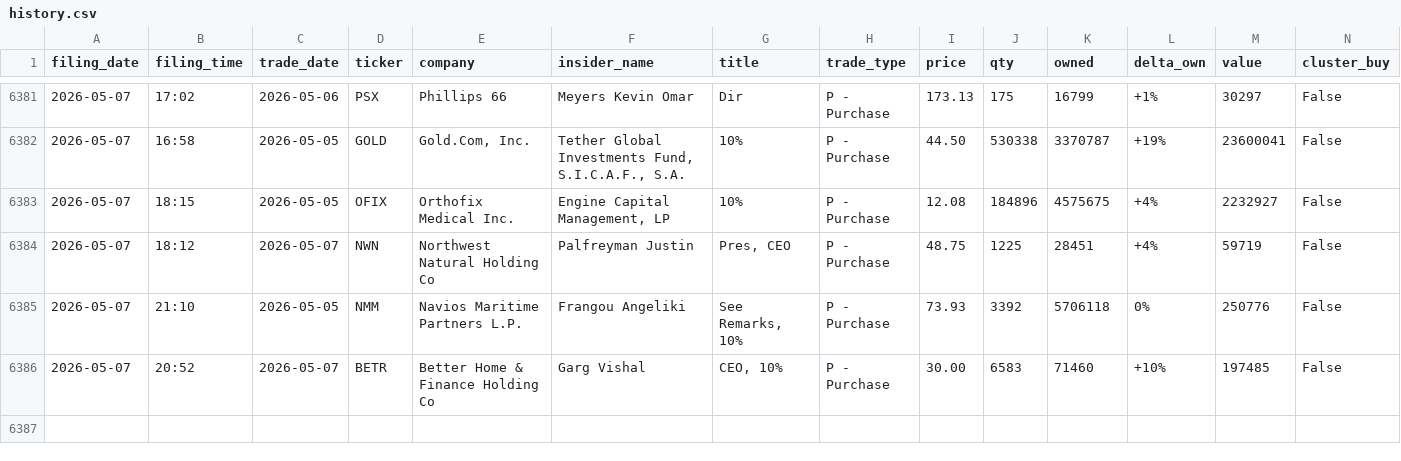
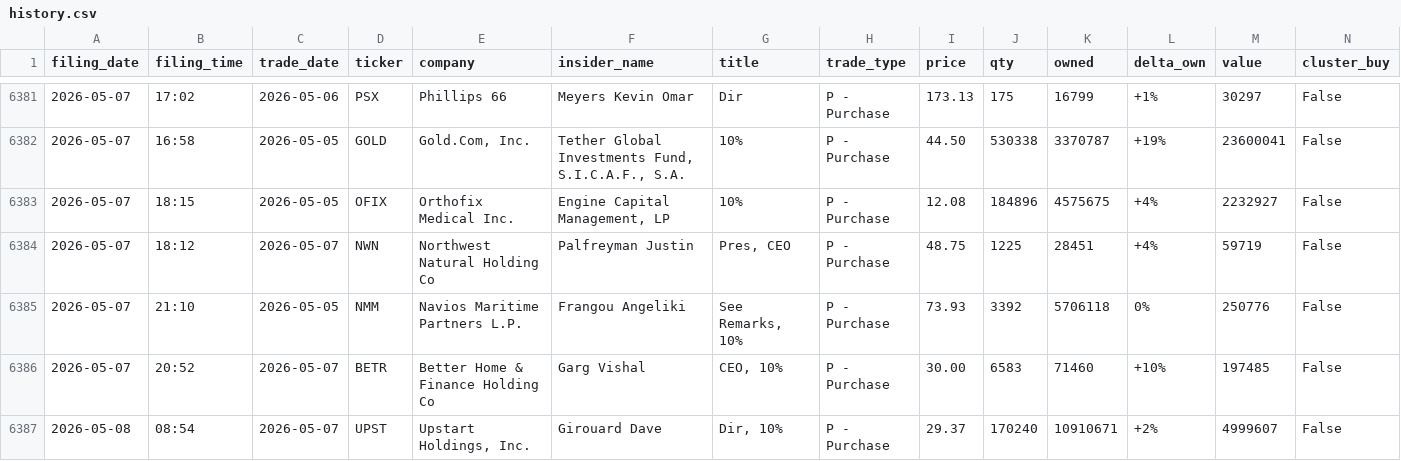
Before and after one commit to insideredgepro/insideredgepro.github.io, a CSV file: data/history.csv, drawn as a sheet; only a part is shown, gaps mark what is left out; the diff names each change by its address in the sheet, - before the commit and + after, or states it on an @@ line.

```diff
--- a/data/history.csv
+++ b/data/history.csv
+row 6387: 2026-05-08 | 08:54 | 2026-05-07 | UPST | Upstart Holdings, Inc. | Girouard Dave | Dir, 10% | P - Purchase | 29.37 | 170240 | 10910671 | +2% | 4999607 | False
```
Also changed, not shown: 3 other files.
